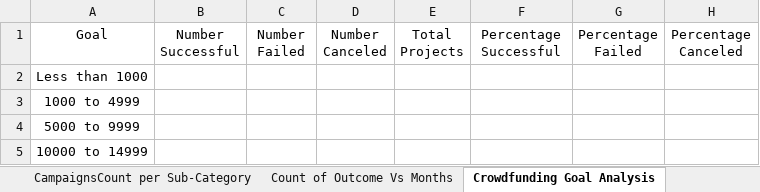
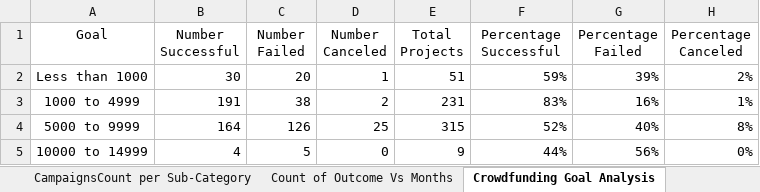
Before and after one commit to sbendahmane89/excel-challenge, an Excel workbook: CrowdfundingBook.xlsx, sheet Crowdfunding Goal Analysis, drawn as a sheet; only a part is shown; values as stored, in another font and other column widths than the file's, no borders; the diff covers the shown part only; the diff names each change by its address in the sheet, - before the commit and + after, or states it on an @@ line.

Commit message:
Update CrowdfundingBook.xlsx
Calculated count of how many successful, failed, and canceled projects using the COUNTIFS() formula.

```diff
--- a/CrowdfundingBook.xlsx (sheet Crowdfunding Goal Analysis)
+++ b/CrowdfundingBook.xlsx (sheet Crowdfunding Goal Analysis)
-B2 (Number Successful): (empty)
+B2 (Number Successful): 30
-C2 (Number Failed): (empty)
+C2 (Number Failed): 20
-D2 (Number Canceled): (empty)
+D2 (Number Canceled): 1
-E2 (Total Projects): (empty)
+E2 (Total Projects): 51
-F2 (Percentage Successful): (empty)
+F2 (Percentage Successful): 59%
-G2 (Percentage Failed): (empty)
+G2 (Percentage Failed): 39%
-H2 (Percentage Canceled): (empty)
+H2 (Percentage Canceled): 2%
-B3 (Number Successful): (empty)
+B3 (Number Successful): 191
-C3 (Number Failed): (empty)
+C3 (Number Failed): 38
-D3 (Number Canceled): (empty)
+D3 (Number Canceled): 2
-E3 (Total Projects): (empty)
+E3 (Total Projects): 231
-F3 (Percentage Successful): (empty)
+F3 (Percentage Successful): 83%
-G3 (Percentage Failed): (empty)
+G3 (Percentage Failed): 16%
-H3 (Percentage Canceled): (empty)
+H3 (Percentage Canceled): 1%
-B4 (Number Successful): (empty)
+B4 (Number Successful): 164
-C4 (Number Failed): (empty)
+C4 (Number Failed): 126
-D4 (Number Canceled): (empty)
+D4 (Number Canceled): 25
-E4 (Total Projects): (empty)
+E4 (Total Projects): 315
-F4 (Percentage Successful): (empty)
+F4 (Percentage Successful): 52%
-G4 (Percentage Failed): (empty)
+G4 (Percentage Failed): 40%
-H4 (Percentage Canceled): (empty)
+H4 (Percentage Canceled): 8%
-B5 (Number Successful): (empty)
+B5 (Number Successful): 4
-C5 (Number Failed): (empty)
+C5 (Number Failed): 5
-D5 (Number Canceled): (empty)
+D5 (Number Canceled): 0
-E5 (Total Projects): (empty)
+E5 (Total Projects): 9
-F5 (Percentage Successful): (empty)
+F5 (Percentage Successful): 44%
-G5 (Percentage Failed): (empty)
+G5 (Percentage Failed): 56%
-H5 (Percentage Canceled): (empty)
+H5 (Percentage Canceled): 0%
```
Also changed, not shown: 56 edited cells elsewhere in this sheet.
